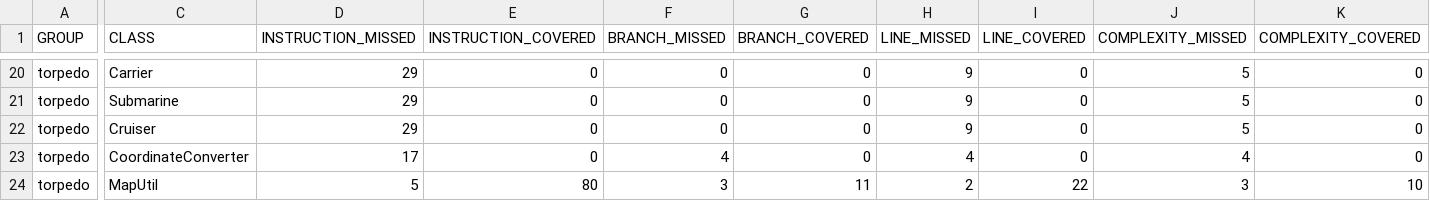
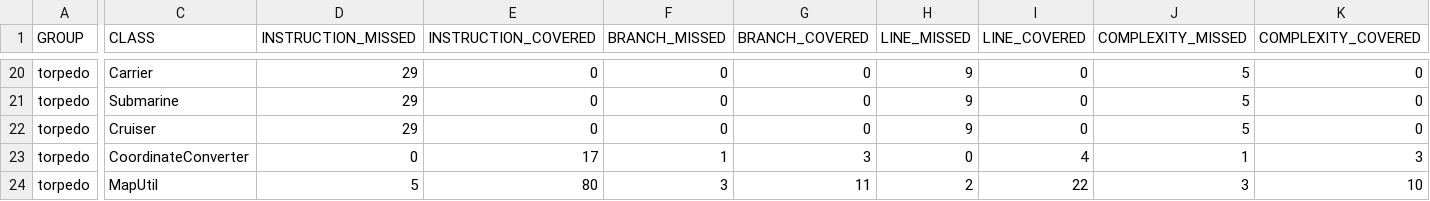
Before and after one commit to zoltannegyesi/progtechTorpedo, a CSV file: target/site/jacoco/jacoco.csv, drawn as a sheet; only a part is shown, gaps mark what is left out; the diff covers the shown part only; the diff names each change by its address in the sheet, - before the commit and + after, or states it on an @@ line.

```diff
--- a/target/site/jacoco/jacoco.csv
+++ b/target/site/jacoco/jacoco.csv
-D23 (INSTRUCTION_MISSED): 17
+D23 (INSTRUCTION_MISSED): 0
-E23 (INSTRUCTION_COVERED): 0
+E23 (INSTRUCTION_COVERED): 17
-F23 (BRANCH_MISSED): 4
+F23 (BRANCH_MISSED): 1
-G23 (BRANCH_COVERED): 0
+G23 (BRANCH_COVERED): 3
-H23 (LINE_MISSED): 4
+H23 (LINE_MISSED): 0
-I23 (LINE_COVERED): 0
+I23 (LINE_COVERED): 4
-J23 (COMPLEXITY_MISSED): 4
+J23 (COMPLEXITY_MISSED): 1
-K23 (COMPLEXITY_COVERED): 0
+K23 (COMPLEXITY_COVERED): 3
```
Also changed, not shown: 2 edited cells elsewhere in this file, 45 other files.
